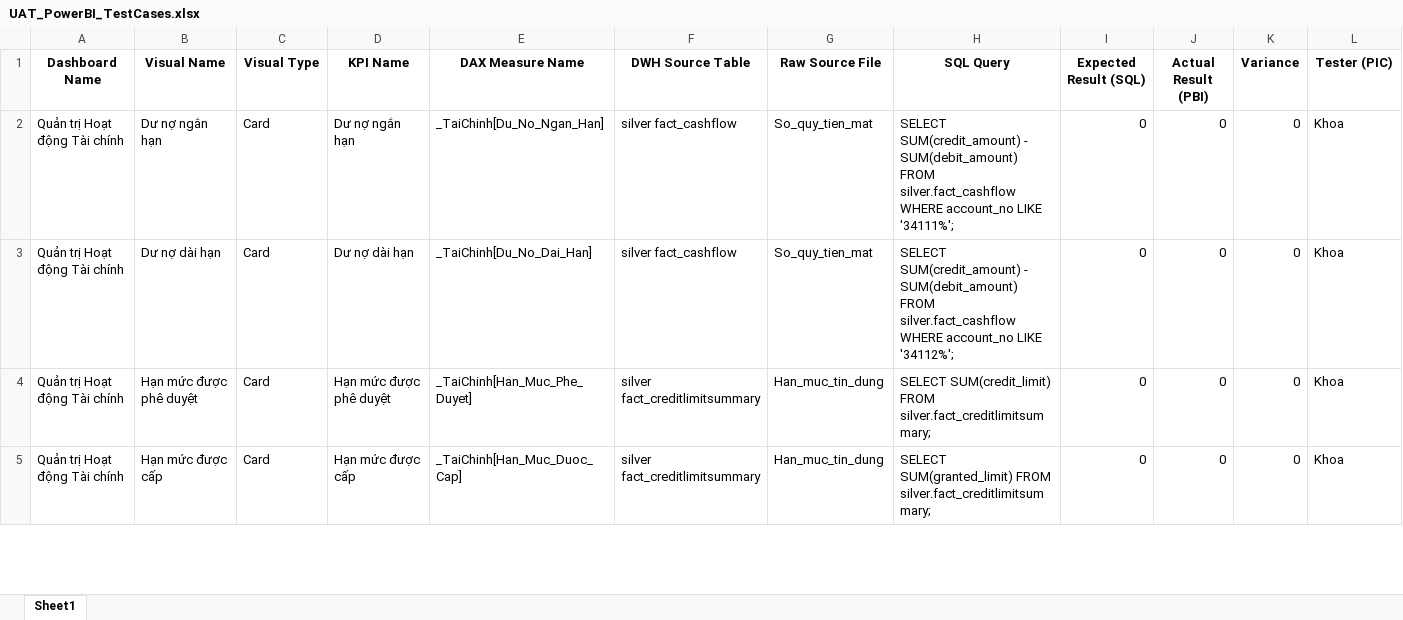
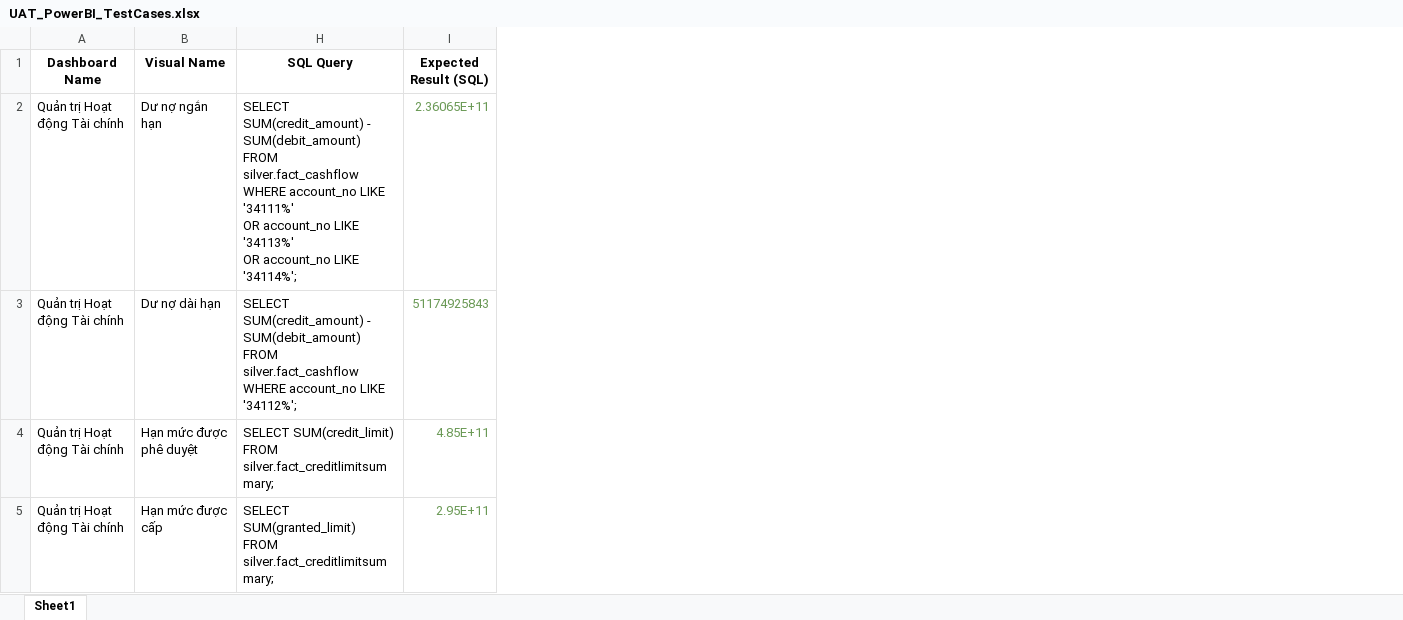
Before and after one commit to huudang-de/GML, an Excel workbook: 5. Kiểm thử/UAT/UAT_PowerBI_TestCases.xlsx, sheet Sheet1, drawn as a sheet; only a part is shown; values as stored, in another font and other column widths than the file's, no borders; ↵ is a line break in a cell; the diff covers the shown part only; the diff names each change by its address in the sheet, - before the commit and + after, or states it on an @@ line.

```diff
--- a/5. Kiểm thử/UAT/UAT_PowerBI_TestCases.xlsx (sheet Sheet1)
+++ b/5. Kiểm thử/UAT/UAT_PowerBI_TestCases.xlsx (sheet Sheet1)
@@ column C (Visual Type) hidden, rows 2-5: all Card @@
@@ column D (KPI Name) hidden, rows 2-5: Dư nợ ngắn hạn | Dư nợ dài hạn | Hạn mức được phê duyệt | Hạn mức được cấp @@
@@ column E (DAX Measure Name) hidden, rows 2-5: _TaiChinh[Du_No_Ngan_Han] | _TaiChinh[Du_No_Dai_Han] | _TaiChinh[Han_Muc_Phe_Duyet] | _TaiChinh[Han_Muc_Duoc_Cap] @@
@@ column F (DWH Source Table) hidden, rows 2-5: silver fact_cashflow | silver fact_cashflow | silver fact_creditlimitsummary | silver fact_creditlimitsummary @@
@@ column G (Raw Source File) hidden, rows 2-5: So_quy_tien_mat | So_quy_tien_mat | Han_muc_tin_dung | Han_muc_tin_dung @@
@@ column J (Actual Result (PBI)) hidden, rows 2-5: all 0 @@
@@ column K (Variance) hidden, rows 2-5: all 0 @@
@@ column L (Tester (PIC)) hidden, rows 2-5: all Khoa @@
-H2 (SQL Query): …account_no LIKE '34111%';
+H2 (SQL Query): …account_no LIKE '34111%' ↵ OR account_no LIKE '34113%' ↵ OR account_no LIKE '34114%';
-I2 (Expected Result (SQL)): 0
+I2 (Expected Result (SQL)): 2.36065E+11
-I2:I5 text colour: black
+I2:I5 text colour: #6A9955
-H3 (SQL Query): …LIKE '34112%';
+H3 (SQL Query): …LIKE '34112%';
-I3 (Expected Result (SQL)): 0
+I3 (Expected Result (SQL)): 51174925843
-H4 (SQL Query): …FROM silver.fact_creditlimitsummary;
+H4 (SQL Query): …FROM silver.fact_creditlimitsummary;
-I4 (Expected Result (SQL)): 0
+I4 (Expected Result (SQL)): 4.85E+11
-H5 (SQL Query): …FROM silver.fact_creditlimitsummary;
+H5 (SQL Query): …FROM silver.fact_creditlimitsummary;
-I5 (Expected Result (SQL)): 0
+I5 (Expected Result (SQL)): 2.95E+11
```
Also changed, not shown: 67 edited cells and cell formats elsewhere in this sheet, 2. Tài liệu phân tích và thiết kế/02. BRD & Template/ISO - BRD_20260806.xlsx, 2. Tài liệu phân tích và thiết kế/02. BRD & Template/ISO - BRD_Excel.xlsx, 6 other files.
